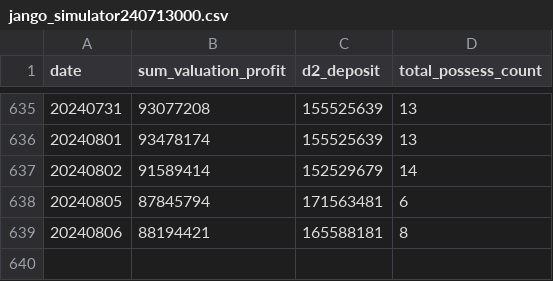
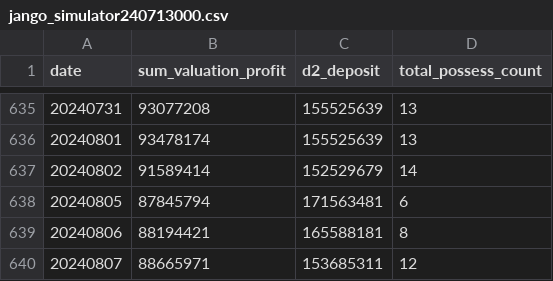
Before and after one commit to bfdai/bfdai_csv, a CSV file: jango_simulator240713000.csv, drawn as a sheet; only a part is shown, gaps mark what is left out; the diff names each change by its address in the sheet, - before the commit and + after, or states it on an @@ line.

Commit message:
Upload CSV file

```diff
--- a/jango_simulator240713000.csv
+++ b/jango_simulator240713000.csv
+row 640: 20240807 | 88665971 | 153685311 | 12
```
